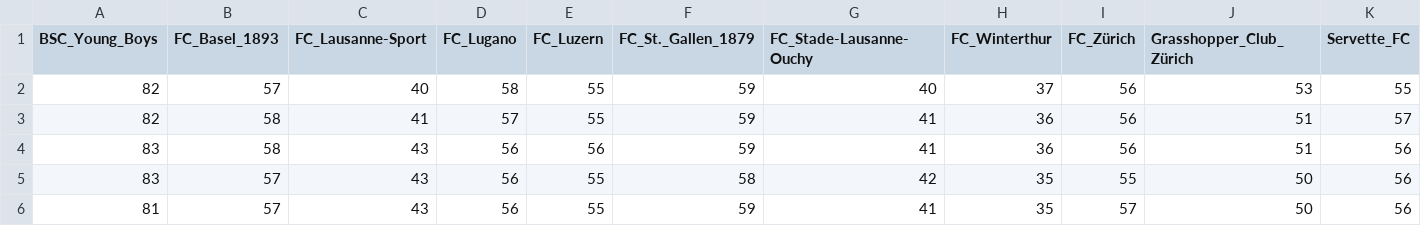
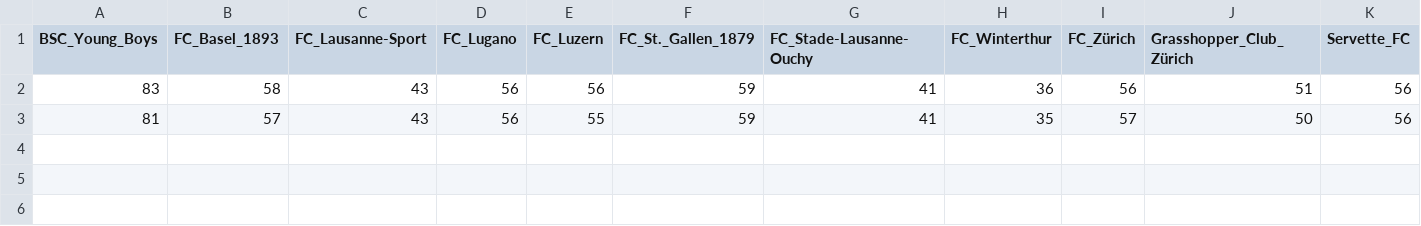
Before and after one commit to swissfootdata/Super_League_Predictions, a CSV file: Output/trend_predictions.csv, drawn as a sheet; only a part is shown; rows hold the shown columns only; the diff names each change by its address in the sheet, - before the commit and + after, or states it on an @@ line.

```diff
--- a/Output/trend_predictions.csv
+++ b/Output/trend_predictions.csv
-row 2: 82 | 57 | 40 | 58 | 55 | 59 | 40 | 37 | 56 | 53 | 55
-row 3: 82 | 58 | 41 | 57 | 55 | 59 | 41 | 36 | 56 | 51 | 57
-row 5: 83 | 57 | 43 | 56 | 55 | 58 | 42 | 35 | 55 | 50 | 56
```
Also changed, not shown: 7 other files.
